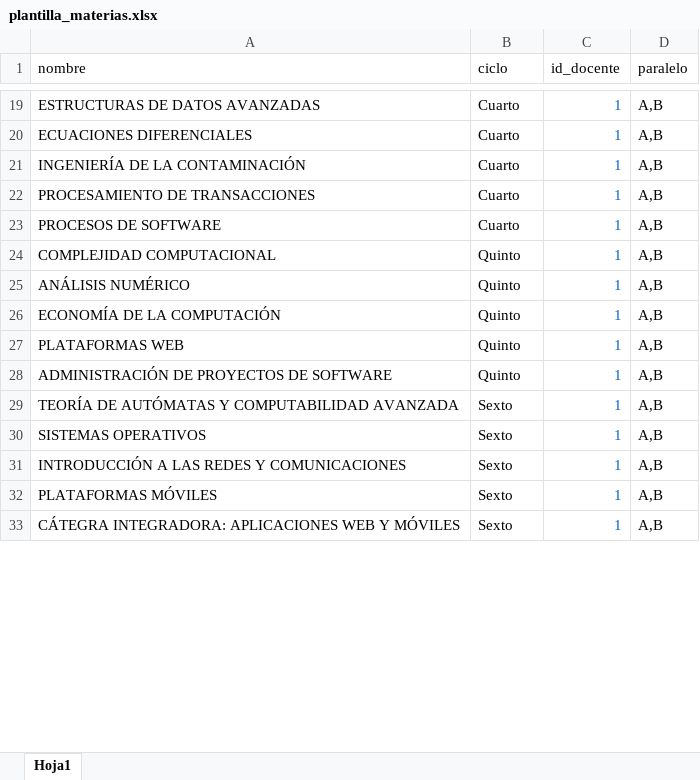
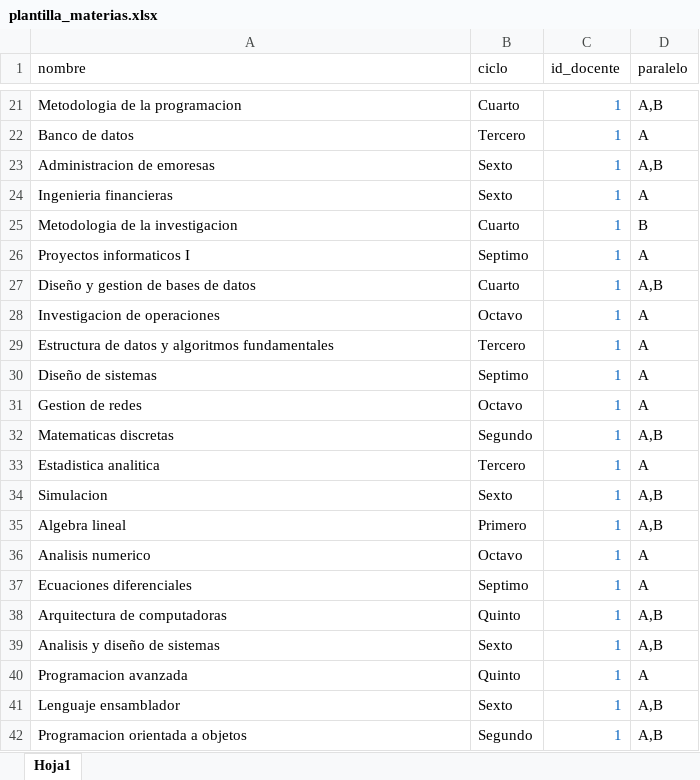
Before and after one commit to sc8795/Proyecto-TT-c-digo-, an Excel workbook: sgtcis/storage/archivos/plantilla_materias.xlsx, sheet Hoja1, drawn as a sheet; only a part is shown, gaps mark what is left out; values as stored, in another font and other column widths than the file's, no borders; removed rows and columns are numbered as before the commit, all else as after; the diff covers the shown part only; the diff names each change by its address in the sheet, - before the commit and + after, or states it on an @@ line.

```diff
--- a/sgtcis/storage/archivos/plantilla_materias.xlsx (sheet Hoja1)
+++ b/sgtcis/storage/archivos/plantilla_materias.xlsx (sheet Hoja1)
-A21 (nombre): ESTRUCTURAS DE DATOS AVANZADAS
+A21 (nombre): Metodologia de la programacion
+row 22: Banco de datos | Tercero | 1 | A
-A23 (nombre): ECUACIONES DIFERENCIALES
+A23 (nombre): Administracion de emoresas
-B23 (ciclo): Cuarto
+B23 (ciclo): Sexto
+row 24: Ingenieria financieras | Sexto | 1 | A
-A25 (nombre): INGENIERÍA DE LA CONTAMINACIÓN
+A25 (nombre): Metodologia de la investigacion
-D25 (paralelo): A,B
+D25 (paralelo): B
-row 22: PROCESAMIENTO DE TRANSACCIONES | Cuarto | 1 | A,B
+row 26: Proyectos informaticos I | Septimo | 1 | A
-A27 (nombre): PROCESOS DE SOFTWARE
+A27 (nombre): Diseño y gestion de bases de datos
+row 28: Investigacion de operaciones | Octavo | 1 | A
+row 29: Estructura de datos y algoritmos fundamentales | Tercero | 1 | A
+row 30: Diseño de sistemas | Septimo | 1 | A
+row 31: Gestion de redes | Octavo | 1 | A
-A32 (nombre): COMPLEJIDAD COMPUTACIONAL
+A32 (nombre): Matematicas discretas
-B32 (ciclo): Quinto
+B32 (ciclo): Segundo
+row 33: Estadistica analitica | Tercero | 1 | A
-A34 (nombre): ANÁLISIS NUMÉRICO
+A34 (nombre): Simulacion
-B34 (ciclo): Quinto
+B34 (ciclo): Sexto
-row 26: ECONOMÍA DE LA COMPUTACIÓN | Quinto | 1 | A,B
-A35 (nombre): PLATAFORMAS WEB
+A35 (nombre): Algebra lineal
-B35 (ciclo): Quinto
+B35 (ciclo): Primero
+row 36: Analisis numerico | Octavo | 1 | A
+row 37: Ecuaciones diferenciales | Septimo | 1 | A
-A38 (nombre): ADMINISTRACIÓN DE PROYECTOS DE SOFTWARE
+A38 (nombre): Arquitectura de computadoras
-row 29: TEORÍA DE AUTÓMATAS Y COMPUTABILIDAD AVANZADA | Sexto | 1 | A,B
-row 30: SISTEMAS OPERATIVOS | Sexto | 1 | A,B
-A39 (nombre): INTRODUCCIÓN A LAS REDES Y COMUNICACIONES
+A39 (nombre): Analisis y diseño de sistemas
+row 40: Programacion avanzada | Quinto | 1 | A
-A41 (nombre): PLATAFORMAS MÓVILES
+A41 (nombre): Lenguaje ensamblador
-A42 (nombre): CÁTEGRA INTEGRADORA: APLICACIONES WEB Y MÓVILES
+A42 (nombre): Programacion orientada a objetos
-B42 (ciclo): Sexto
+B42 (ciclo): Segundo
```
Also changed, not shown: 15 added rows, 28 removed rows and 19 edited cells elsewhere in this sheet, sgtcis/storage/archivos/plantilla_docentes.xlsx, 29 other files.
